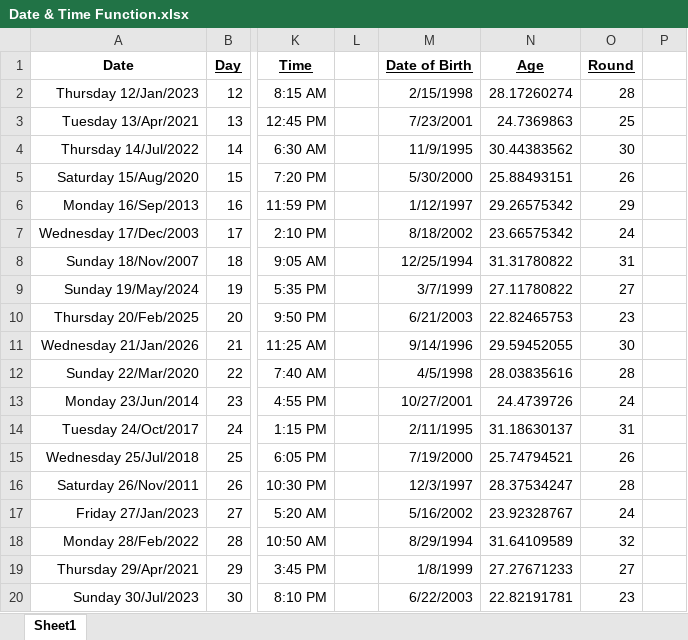
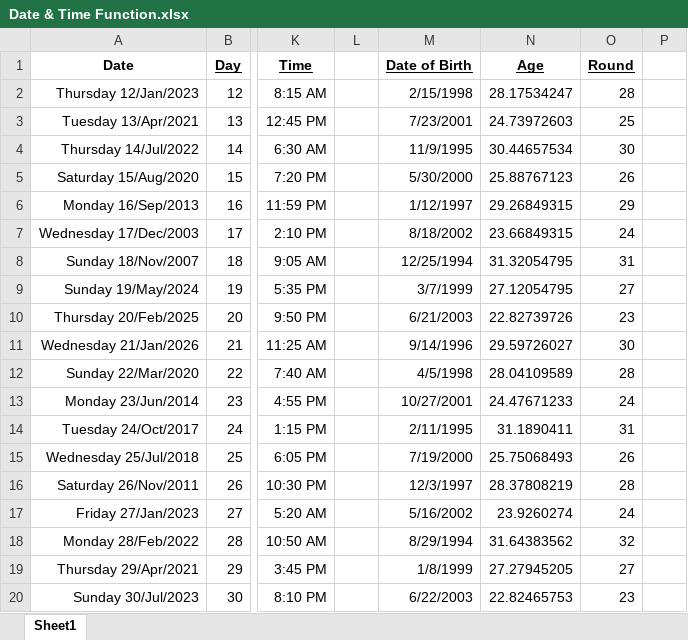
Before and after one commit to Ansari-Zaki/Excel-Data-Analysis, an Excel workbook: Date & Time Function.xlsx, sheet Sheet1, drawn as a sheet; only a part is shown, gaps mark what is left out; values as stored, in another font and other column widths than the file's, no borders; conditional formats not drawn; the diff names each change by its address in the sheet, - before the commit and + after, or states it on an @@ line.

Commit message:
Update Date & Time Function.xlsx
Date and Time (function used)

```diff
--- a/Date & Time Function.xlsx (sheet Sheet1)
+++ b/Date & Time Function.xlsx (sheet Sheet1)
-N2 (Age): 28.17260274
+N2 (Age): 28.17534247
-N3 (Age): 24.7369863
+N3 (Age): 24.73972603
-N4 (Age): 30.44383562
+N4 (Age): 30.44657534
-N5 (Age): 25.88493151
+N5 (Age): 25.88767123
-N6 (Age): 29.26575342
+N6 (Age): 29.26849315
-N7 (Age): 23.66575342
+N7 (Age): 23.66849315
-N8 (Age): 31.31780822
+N8 (Age): 31.32054795
-N9 (Age): 27.11780822
+N9 (Age): 27.12054795
-N10 (Age): 22.82465753
+N10 (Age): 22.82739726
-N11 (Age): 29.59452055
+N11 (Age): 29.59726027
-N12 (Age): 28.03835616
+N12 (Age): 28.04109589
-N13 (Age): 24.4739726
+N13 (Age): 24.47671233
-N14 (Age): 31.18630137
+N14 (Age): 31.1890411
-N15 (Age): 25.74794521
+N15 (Age): 25.75068493
-N16 (Age): 28.37534247
+N16 (Age): 28.37808219
-N17 (Age): 23.92328767
+N17 (Age): 23.9260274
-N18 (Age): 31.64109589
+N18 (Age): 31.64383562
-N19 (Age): 27.27671233
+N19 (Age): 27.27945205
-N20 (Age): 22.82191781
+N20 (Age): 22.82465753
```
